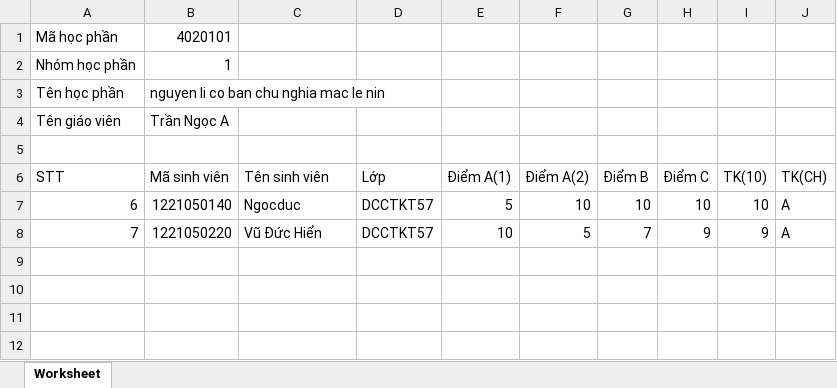
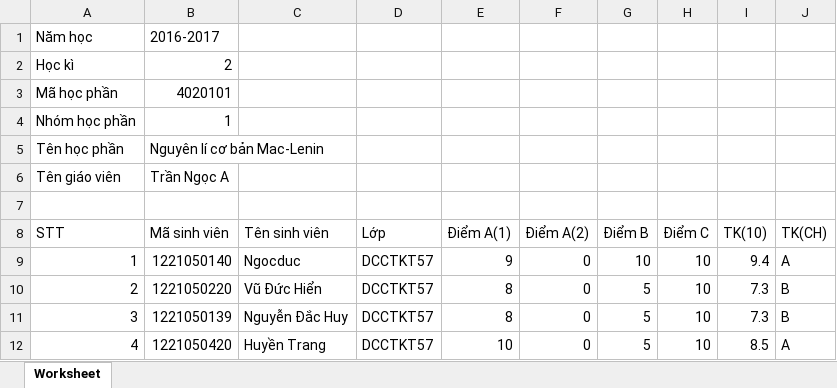
Before and after one commit to babysumo2912/Trang, an Excel workbook: data_diem.xlsx, sheet Worksheet, drawn as a sheet; values as stored, in another font and other column widths than the file's, no borders; removed rows and columns are numbered as before the commit, all else as after; the diff names each change by its address in the sheet, - before the commit and + after, or states it on an @@ line.

```diff
--- a/data_diem.xlsx (sheet Worksheet)
+++ b/data_diem.xlsx (sheet Worksheet)
+row 1: Năm học | 2016-2017
+row 2: Học kì | 2
-B5 (Mã sinh viên): nguyen li co ban chu nghia mac le nin
+B5 (Mã sinh viên): Nguyên lí cơ bản Mac-Lenin
-A9 (STT): 6
+A9 (STT): 1
-E9 (Điểm A(1)): 5
+E9 (Điểm A(1)): 9
-F9 (Điểm A(2)): 10
+F9 (Điểm A(2)): 0
-I9 (TK(10)): 10
+I9 (TK(10)): 9.4
-row 8: 7 | 1221050220 | Vũ Đức Hiển | DCCTKT57 | 10 | 5 | 7 | 9 | 9 | A
+row 10: 2 | 1221050220 | Vũ Đức Hiển | DCCTKT57 | 8 | 0 | 5 | 10 | 7.3 | B
+row 11: 3 | 1221050139 | Nguyễn Đắc Huy | DCCTKT57 | 8 | 0 | 5 | 10 | 7.3 | B
+row 12: 4 | 1221050420 | Huyền Trang | DCCTKT57 | 10 | 0 | 5 | 10 | 8.5 | A
```
Also changed, not shown: 6 other files.
